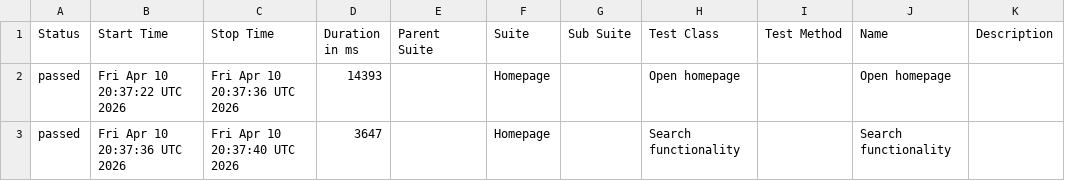
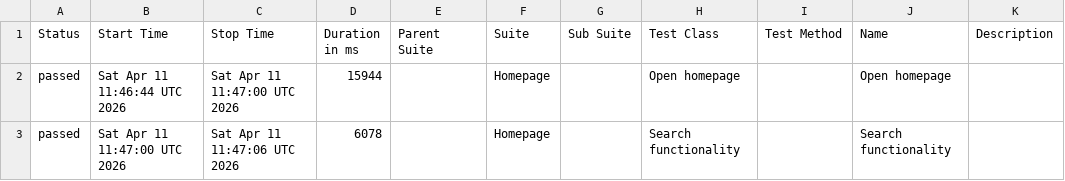
Before and after one commit to sselda/konecranes-automation, a CSV file: allureReport/data/suites.csv, drawn as a sheet.

```diff
--- a/allureReport/data/suites.csv
+++ b/allureReport/data/suites.csv
@@ -1,3 +1,3 @@
 "Status","Start Time","Stop Time","Duration in ms","Parent Suite","Suite","Sub Suite","Test Class","Test Method","Name","Description"
-"passed","Fri Apr 10 20:37:22 UTC 2026","Fri Apr 10 20:37:36 UTC 2026","14393","","Homepage","","Open homepage","","Open homepage",""
-"passed","Fri Apr 10 20:37:36 UTC 2026","Fri Apr 10 20:37:40 UTC 2026","3647","","Homepage","","Search functionality","","Search functionality",""
+"passed","Sat Apr 11 11:46:44 UTC 2026","Sat Apr 11 11:47:00 UTC 2026","15944","","Homepage","","Open homepage","","Open homepage",""
+"passed","Sat Apr 11 11:47:00 UTC 2026","Sat Apr 11 11:47:06 UTC 2026","6078","","Homepage","","Search functionality","","Search functionality",""
```
Also changed, not shown: 22 other files.
